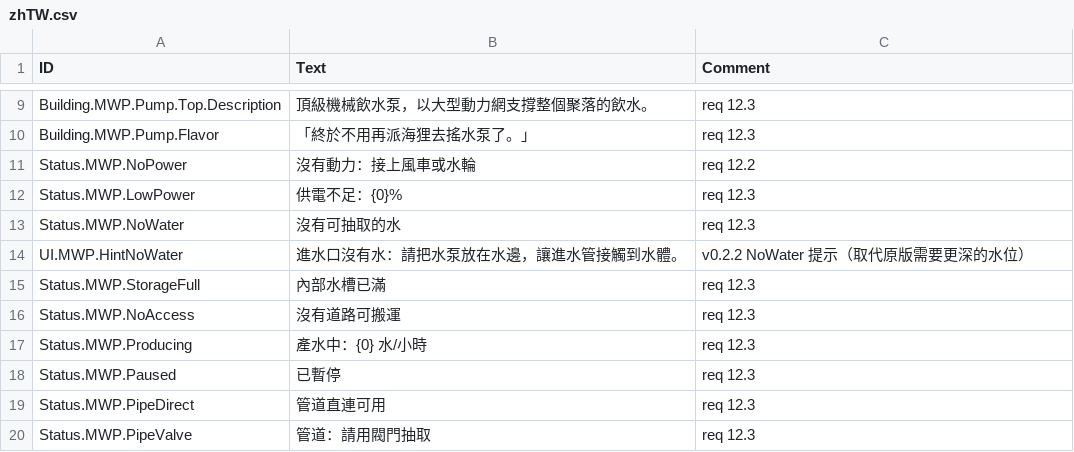
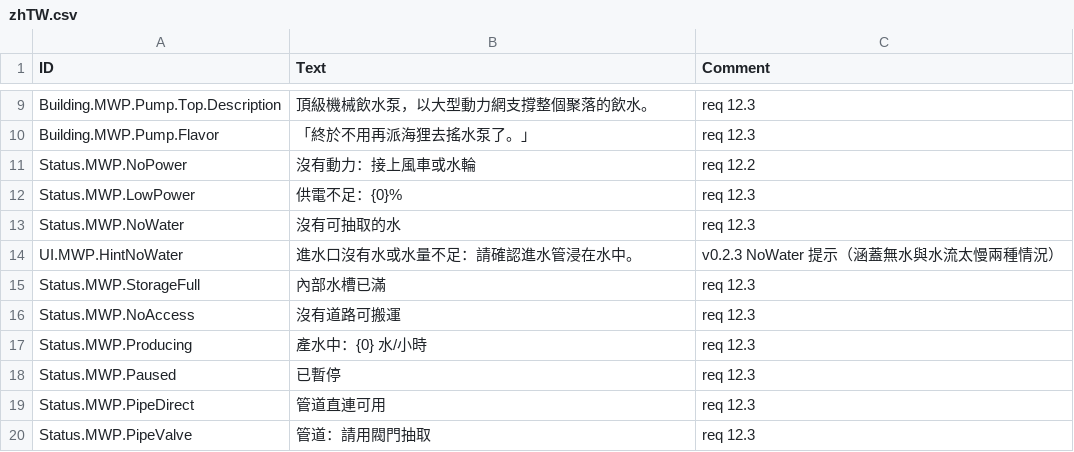
Before and after one commit to stanley-1028/MechanicalWaterPump, a CSV file: mod/data/Localizations/zhTW.csv, drawn as a sheet; only a part is shown, gaps mark what is left out.

```diff
--- a/mod/data/Localizations/zhTW.csv
+++ b/mod/data/Localizations/zhTW.csv
@@ -13,3 +13,3 @@ Status.MWP.LowPower,供電不足：{0}%,req 12.3
 Status.MWP.NoWater,沒有可抽取的水,req 12.3
-UI.MWP.HintNoWater,進水口沒有水：請把水泵放在水邊，讓進水管接觸到水體。,v0.2.2 NoWater 提示（取代原版需要更深的水位）
+UI.MWP.HintNoWater,進水口沒有水或水量不足：請確認進水管浸在水中。,v0.2.3 NoWater 提示（涵蓋無水與水流太慢兩種情況）
 Status.MWP.StorageFull,內部水槽已滿,req 12.3
```
Also changed, not shown: mod/data/Localizations/enUS.csv, mod/data/Localizations/zhCN.csv, 13 other files.
